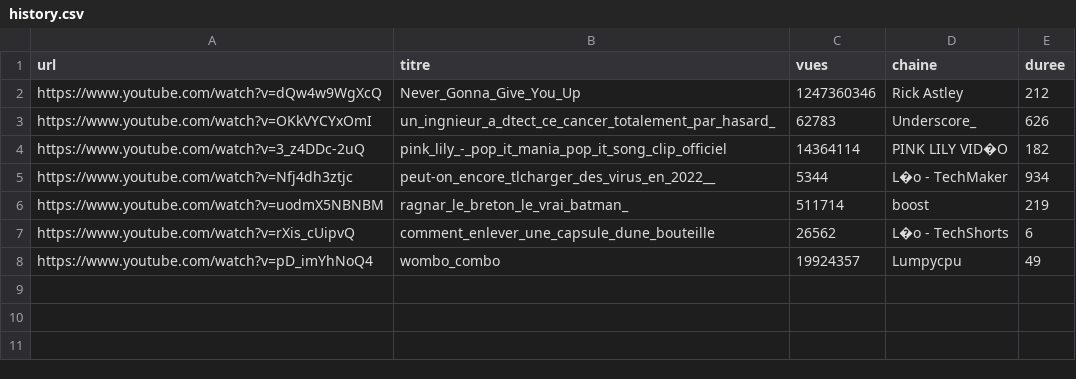
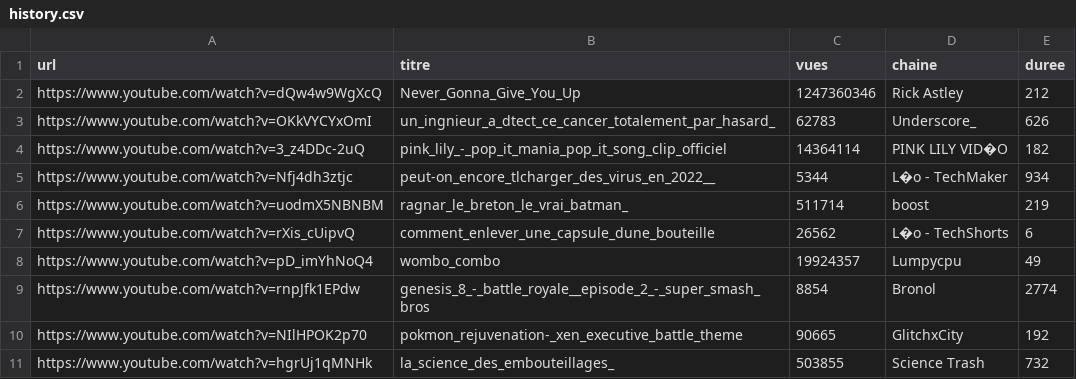
Before and after one commit to Ashokaas/downloader-pytube, a CSV file: history.csv, drawn as a sheet.

```diff
--- a/history.csv
+++ b/history.csv
@@ -8 +8,4 @@ https://www.youtube.com/watch?v=rXis_cUipvQ;comment_enlever_une_capsule_dune_bou
 https://www.youtube.com/watch?v=pD_imYhNoQ4;wombo_combo;19924357;Lumpycpu;49
+https://www.youtube.com/watch?v=rnpJfk1EPdw;genesis_8_-_battle_royale__episode_2_-_super_smash_bros;8854;Bronol;2774
+https://www.youtube.com/watch?v=NIlHPOK2p70;pokmon_rejuvenation-_xen_executive_battle_theme;90665;GlitchxCity;192
+https://www.youtube.com/watch?v=hgrUj1qMNHk;la_science_des_embouteillages_;503855;Science Trash;732
```
Also changed, not shown: 4 other files.
